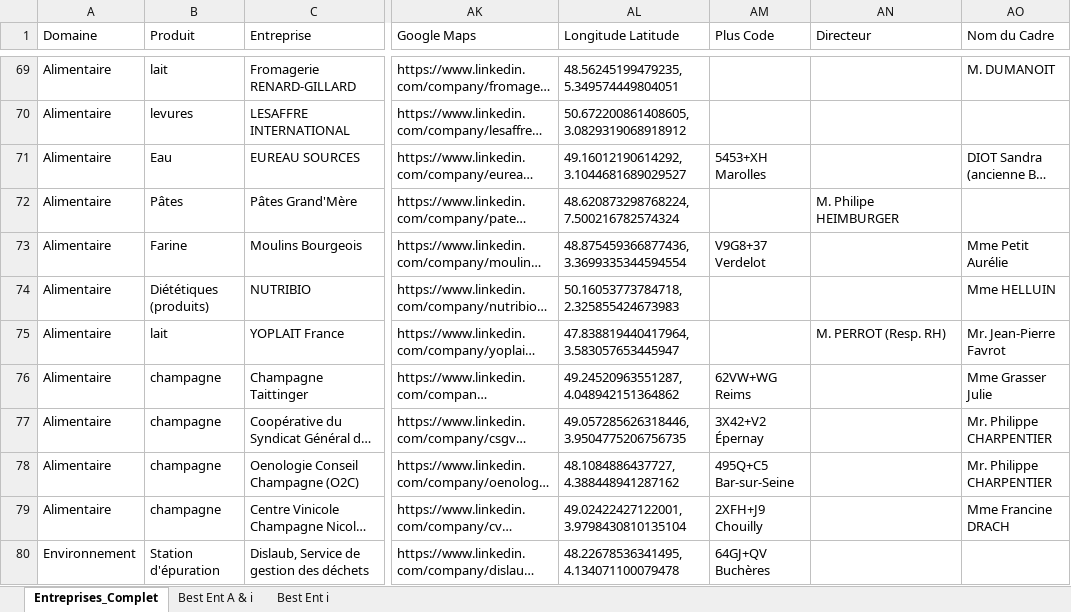
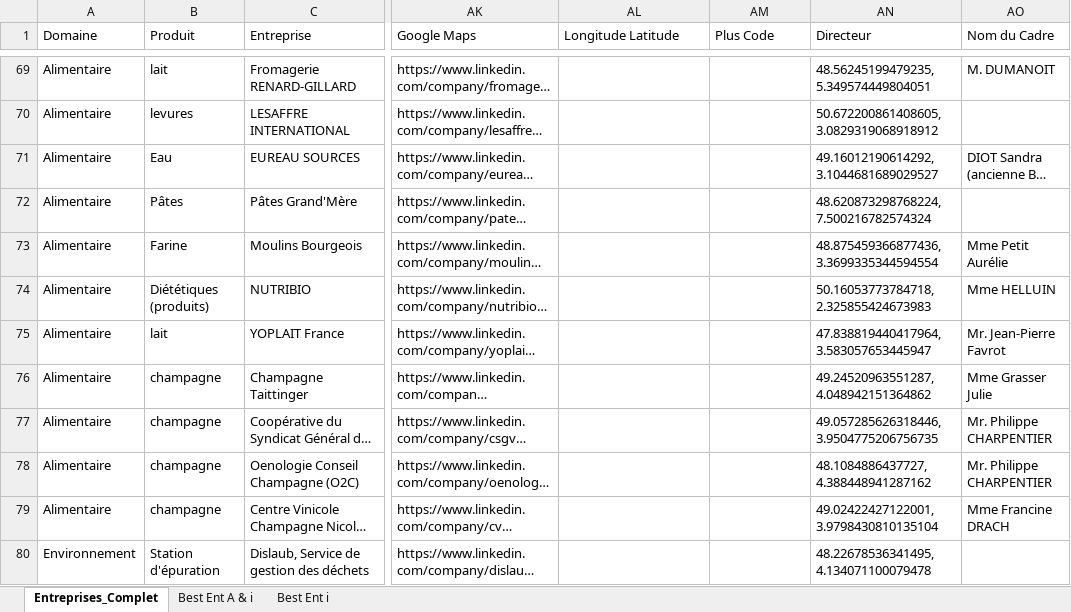
Before and after one commit to dfialaire/Test_Jupyter1, an Excel workbook: Entreprises_Complet.xlsx, sheet Entreprises_Complet, drawn as a sheet; only a part is shown, gaps mark what is left out; long unchanged cells end in …; values as stored, in another font and other column widths than the file's, no cell formats; the diff covers the shown part only; the diff names each change by its address in the sheet, - before the commit and + after, or states it on an @@ line.

```diff
--- a/Entreprises_Complet.xlsx (sheet Entreprises_Complet)
+++ b/Entreprises_Complet.xlsx (sheet Entreprises_Complet)
-AL69 (Longitude Latitude): 48.56245199479235, 5.349574449804051
+AL69 (Longitude Latitude): (empty)
-AN69 (Directeur): (empty)
+AN69 (Directeur): 48.56245199479235, 5.349574449804051
-AL70 (Longitude Latitude): 50.672200861408605, 3.0829319068918912
+AL70 (Longitude Latitude): (empty)
-AN70 (Directeur): (empty)
+AN70 (Directeur): 50.672200861408605, 3.0829319068918912
-AL71 (Longitude Latitude): 49.16012190614292, 3.1044681689029527
+AL71 (Longitude Latitude): (empty)
-AM71 (Plus Code): 5453+XH Marolles
+AM71 (Plus Code): (empty)
-AN71 (Directeur): (empty)
+AN71 (Directeur): 49.16012190614292, 3.1044681689029527
-AL72 (Longitude Latitude): 48.620873298768224, 7.500216782574324
+AL72 (Longitude Latitude): (empty)
-AN72 (Directeur): M. Philipe HEIMBURGER
+AN72 (Directeur): 48.620873298768224, 7.500216782574324
-AL73 (Longitude Latitude): 48.875459366877436, 3.3699335344594554
+AL73 (Longitude Latitude): (empty)
-AM73 (Plus Code): V9G8+37 Verdelot
+AM73 (Plus Code): (empty)
-AN73 (Directeur): (empty)
+AN73 (Directeur): 48.875459366877436, 3.3699335344594554
-AL74 (Longitude Latitude): 50.16053773784718, 2.325855424673983
+AL74 (Longitude Latitude): (empty)
-AN74 (Directeur): (empty)
+AN74 (Directeur): 50.16053773784718, 2.325855424673983
-AL75 (Longitude Latitude): 47.838819440417964, 3.583057653445947
+AL75 (Longitude Latitude): (empty)
-AN75 (Directeur): M. PERROT (Resp. RH)
+AN75 (Directeur): 47.838819440417964, 3.583057653445947
-AL76 (Longitude Latitude): 49.24520963551287, 4.048942151364862
+AL76 (Longitude Latitude): (empty)
-AM76 (Plus Code): 62VW+WG Reims
+AM76 (Plus Code): (empty)
-AN76 (Directeur): (empty)
+AN76 (Directeur): 49.24520963551287, 4.048942151364862
-AL77 (Longitude Latitude): 49.057285626318446, 3.9504775206756735
+AL77 (Longitude Latitude): (empty)
-AM77 (Plus Code): 3X42+V2 Épernay
+AM77 (Plus Code): (empty)
-AN77 (Directeur): (empty)
+AN77 (Directeur): 49.057285626318446, 3.9504775206756735
-AL78 (Longitude Latitude): 48.1084886437727, 4.388448941287162
+AL78 (Longitude Latitude): (empty)
-AM78 (Plus Code): 495Q+C5 Bar-sur-Seine
+AM78 (Plus Code): (empty)
-AN78 (Directeur): (empty)
+AN78 (Directeur): 48.1084886437727, 4.388448941287162
-AL79 (Longitude Latitude): 49.02422427122001, 3.9798430810135104
+AL79 (Longitude Latitude): (empty)
-AM79 (Plus Code): 2XFH+J9 Chouilly
+AM79 (Plus Code): (empty)
-AN79 (Directeur): (empty)
+AN79 (Directeur): 49.02422427122001, 3.9798430810135104
-AL80 (Longitude Latitude): 48.22678536341495, 4.134071100079478
+AL80 (Longitude Latitude): (empty)
-AM80 (Plus Code): 64GJ+QV Buchères
+AM80 (Plus Code): (empty)
-AN80 (Directeur): (empty)
+AN80 (Directeur): 48.22678536341495, 4.134071100079478
```
Also changed, not shown: 49 edited cells elsewhere in this sheet, cell formats, 1 other file.
